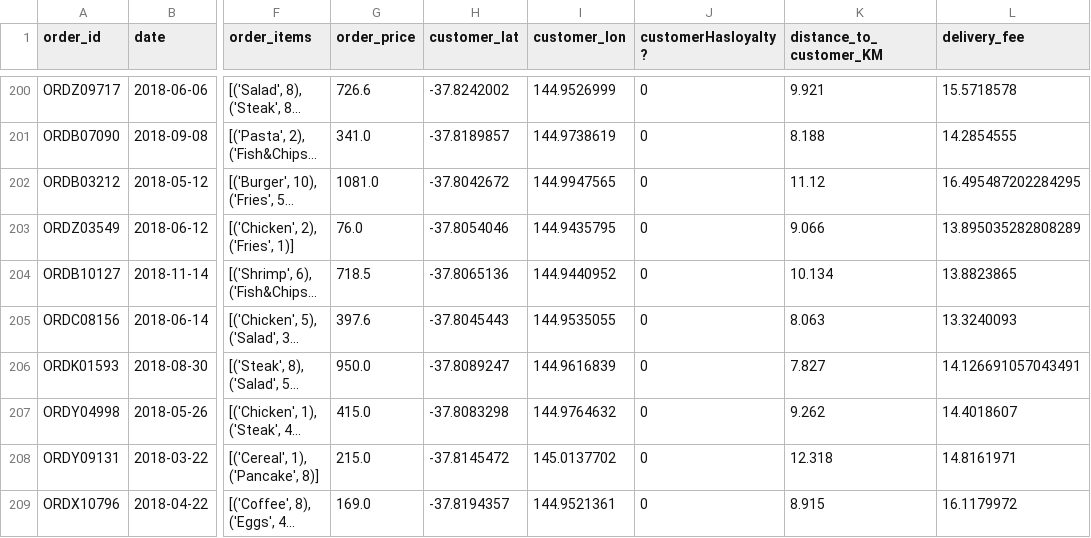
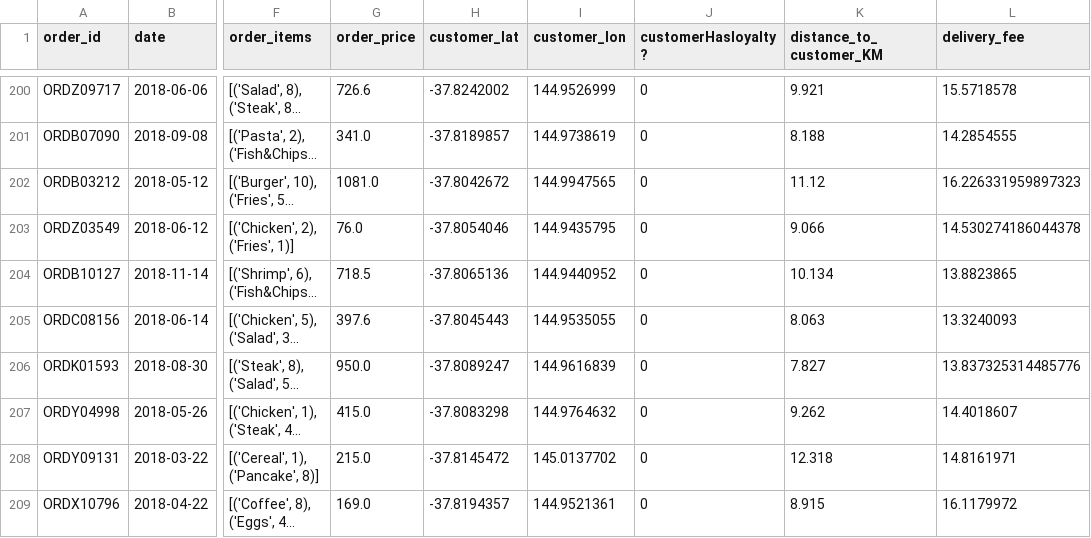
Before and after one commit to timjordanRe/Data_Wrangling_A2, a CSV file: task_1/output/109_missing_data_solution.csv, drawn as a sheet; only a part is shown, gaps mark what is left out; long unchanged cells end in …; the diff covers the shown part only; the diff names each change by its address in the sheet, - before the commit and + after, or states it on an @@ line.

Commit message:
fixed syntax error in task 1.2, and updated mode

```diff
--- a/task_1/output/109_missing_data_solution.csv
+++ b/task_1/output/109_missing_data_solution.csv
-L202 (delivery_fee): 16.495487202284295
+L202 (delivery_fee): 16.226331959897323
-L203 (delivery_fee): 13.895035282808289
+L203 (delivery_fee): 14.530274186044378
-L206 (delivery_fee): 14.126691057043491
+L206 (delivery_fee): 13.837325314485776
```
Also changed, not shown: 47 edited cells elsewhere in this file, 2 other files.
